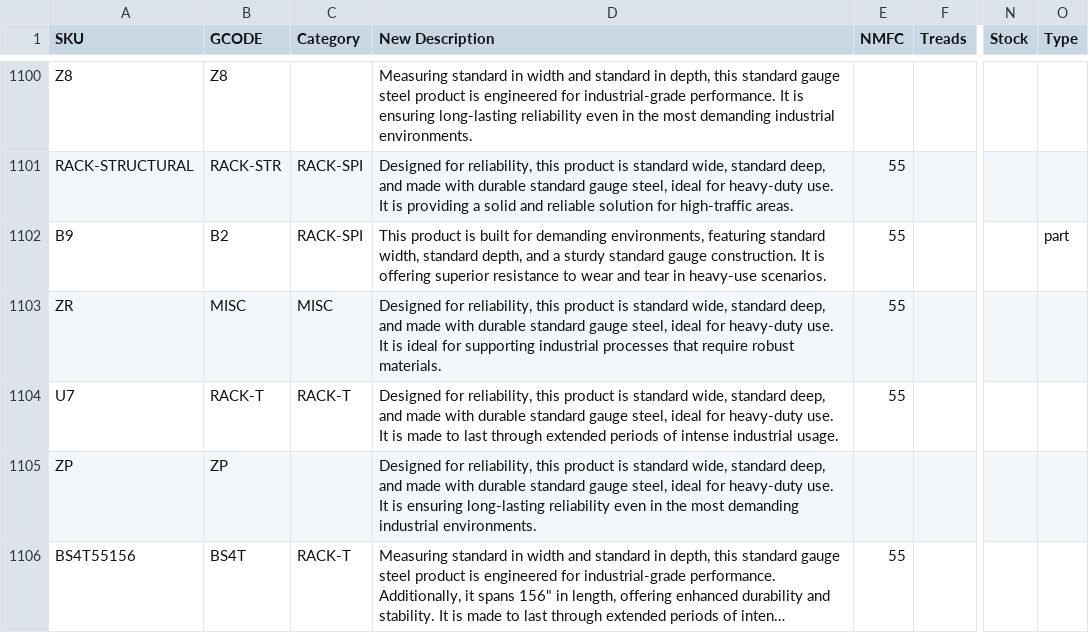
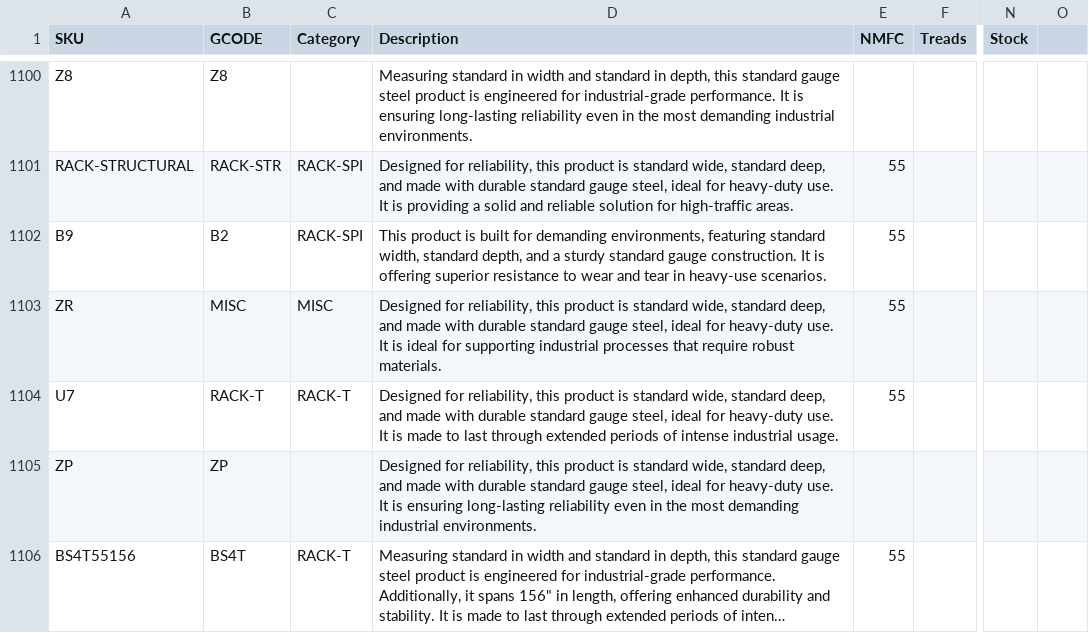
Before and after one commit to Assembly-ERP/simple_erp, a CSV file: imports/spruill_products.csv, drawn as a sheet; only a part is shown, gaps mark what is left out; long unchanged cells end in …; the diff covers the shown part only; the diff names each change by its address in the sheet, - before the commit and + after, or states it on an @@ line.

```diff
--- a/imports/spruill_products.csv
+++ b/imports/spruill_products.csv
-D1: New Description
+D1: Description
-O1: Type
+O1: (empty)
-O1102: part
+O1102: (empty)
```
Also changed, not shown: 24 edited cells elsewhere in this file, 3 other files.
